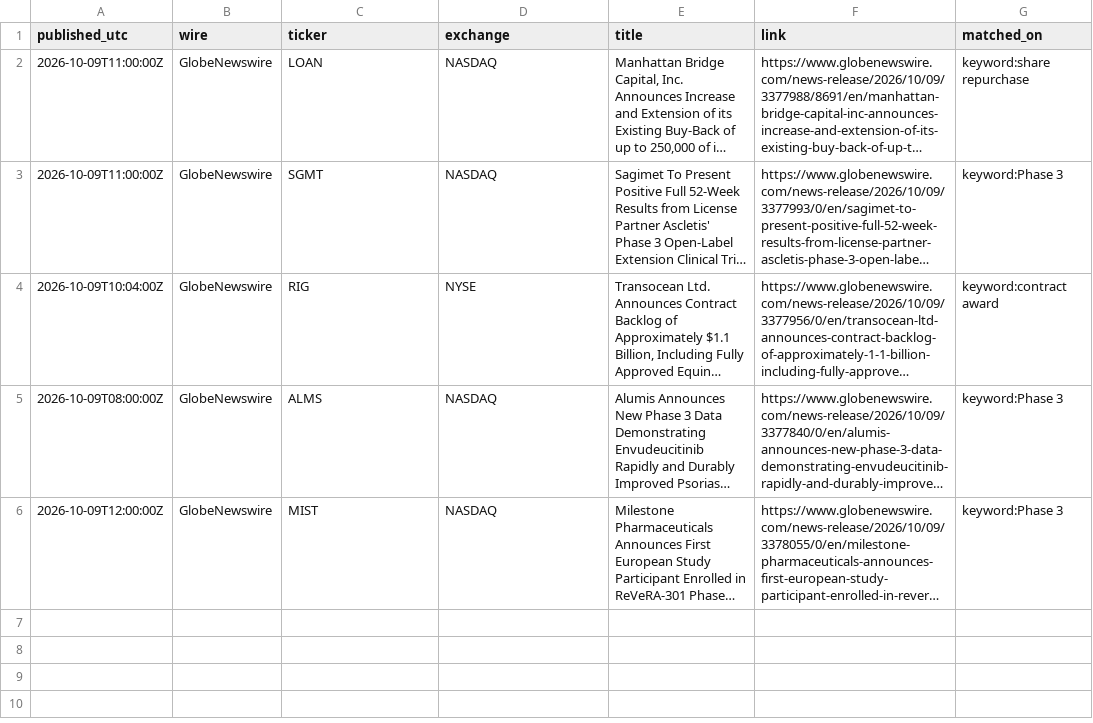
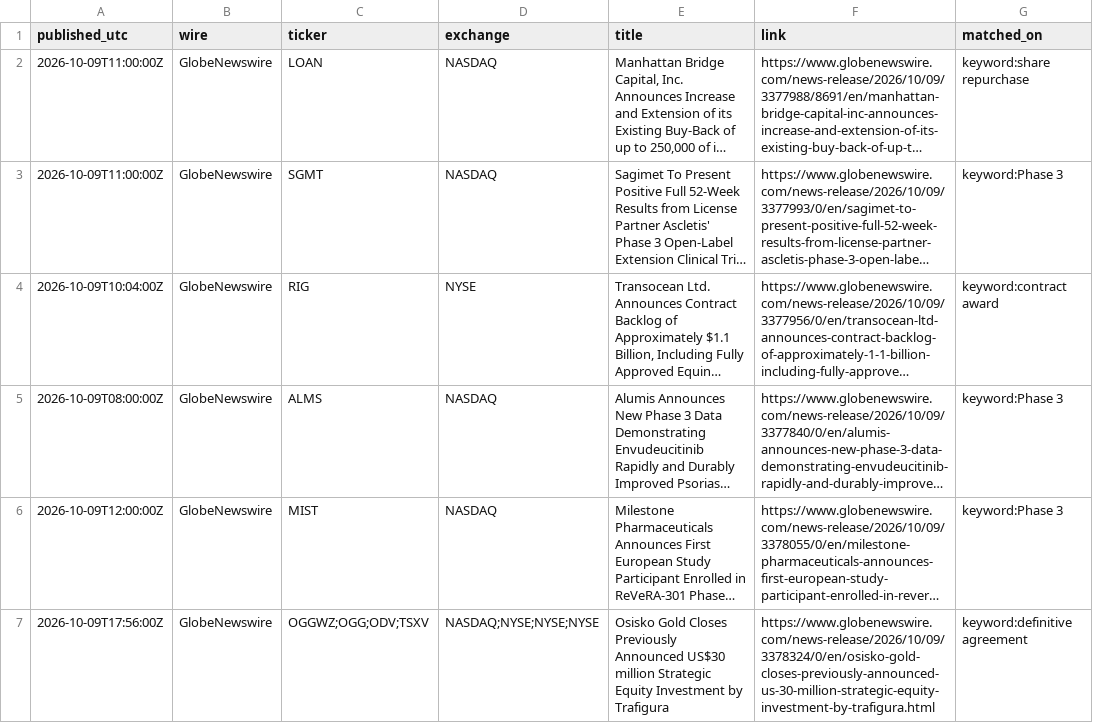
Before and after one commit to astonmonnach/signal-research, a CSV file: data/press/2026-10-09.csv, drawn as a sheet; long unchanged cells end in …; the diff names each change by its address in the sheet, - before the commit and + after, or states it on an @@ line.

Commit message:
press wires 2026-10-09T21:52Z

```diff
--- a/data/press/2026-10-09.csv
+++ b/data/press/2026-10-09.csv
+row 7: 2026-10-09T17:56:00Z | GlobeNewswire | OGGWZ;OGG;ODV;TSXV | NASDAQ;NYSE;NYSE;NYSE | Osisko Gold Closes Previously Announced US$30 million Strategic Equity Investment by Trafigura | https://www.globenewswire.com/news-release/2026/10/09/3378324/0/en/osisko-gold-closes-previously-announced-us-30-million-strategic-equity-investment-by-trafigura.html | keyword:definitive agreement
```
Also changed, not shown: 3 other files.
